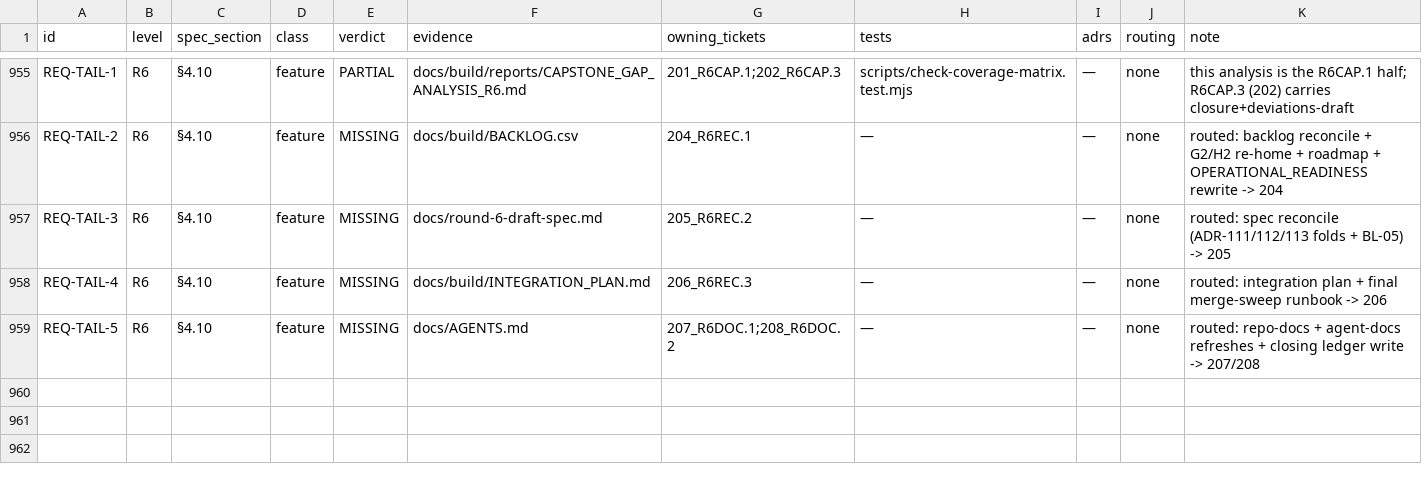
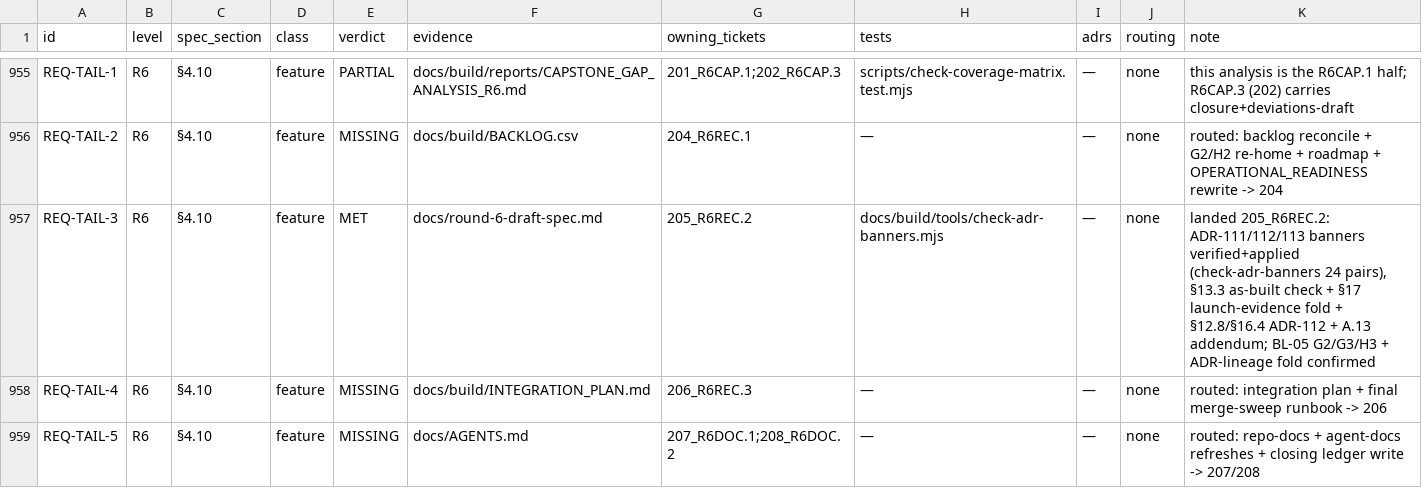
Before and after one commit to SteveVitali/Rhema, a CSV file: docs/build/COVERAGE_MATRIX.csv, drawn as a sheet; only a part is shown, gaps mark what is left out.

Commit message:
205_R6REC.2 — round-6 spec reconciliation (REQ-TAIL-3): ADR-111/112/113 fold-back, 24-pair banner gate

```diff
--- a/docs/build/COVERAGE_MATRIX.csv
+++ b/docs/build/COVERAGE_MATRIX.csv
@@ -956,3 +956,3 @@ id,level,spec_section,class,verdict,evidence,owning_tickets,tests,adrs,routing,n
 "REQ-TAIL-2","R6","§4.10","feature","MISSING","docs/build/BACKLOG.csv","204_R6REC.1","—","—","none","routed: backlog reconcile + G2/H2 re-home + roadmap + OPERATIONAL_READINESS rewrite -> 204"
-"REQ-TAIL-3","R6","§4.10","feature","MISSING","docs/round-6-draft-spec.md","205_R6REC.2","—","—","none","routed: spec reconcile (ADR-111/112/113 folds + BL-05) -> 205"
+"REQ-TAIL-3","R6","§4.10","feature","MET","docs/round-6-draft-spec.md","205_R6REC.2","docs/build/tools/check-adr-banners.mjs","—","none","landed 205_R6REC.2: ADR-111/112/113 banners verified+applied (check-adr-banners 24 pairs), §13.3 as-built check + §17 launch-evidence fold + §12.8/§16.4 ADR-112 + A.13 addendum; BL-05 G2/G3/H3 + ADR-lineage fold confirmed"
 "REQ-TAIL-4","R6","§4.10","feature","MISSING","docs/build/INTEGRATION_PLAN.md","206_R6REC.3","—","—","none","routed: integration plan + final merge-sweep runbook -> 206"
```
Also changed, not shown: 9 other files.
